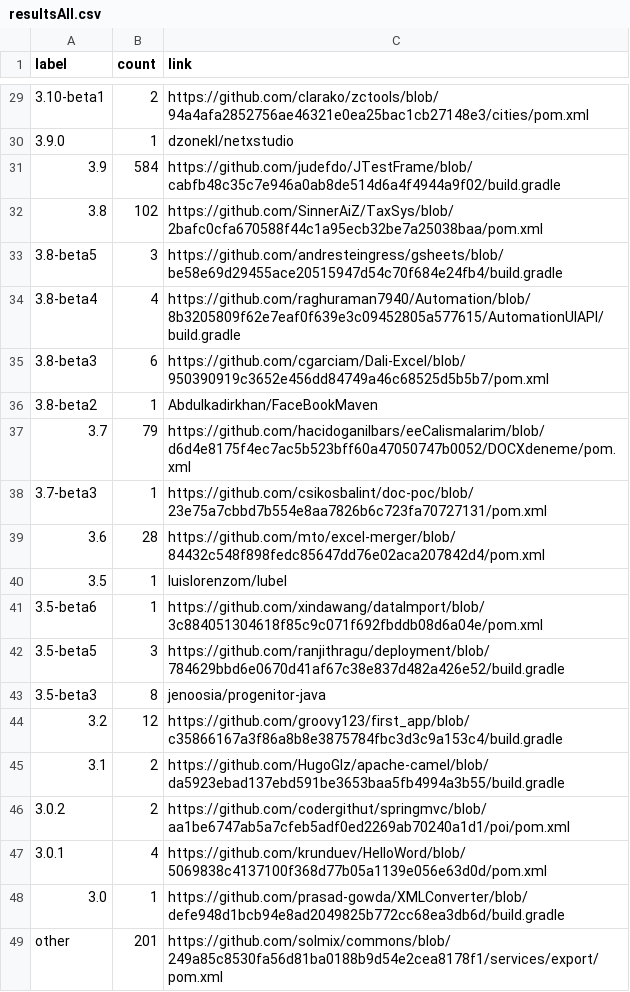
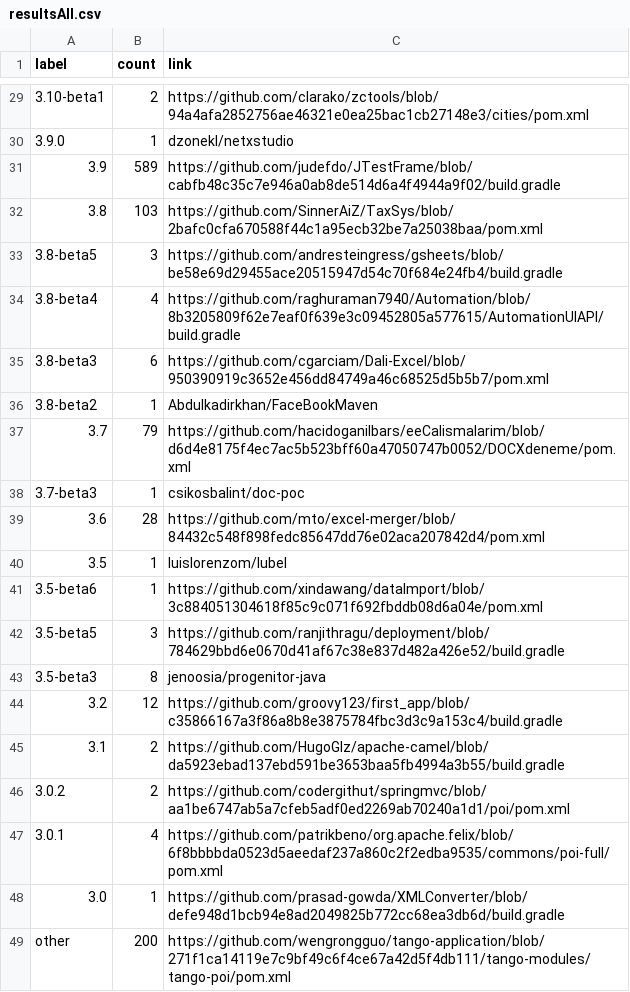
Before and after one commit to centic9/github-version-statistics, a CSV file: docs/resultsAll.csv, drawn as a sheet; only a part is shown, gaps mark what is left out; the diff covers the shown part only.

```diff
--- a/docs/resultsAll.csv
+++ b/docs/resultsAll.csv
@@ -30,4 +30,4 @@ label,count,link
 3.9.0,1,dzonekl/netxstudio
-3.9,584,https://github.com/judefdo/JTestFrame/blob/cabfb48c35c7e946a0ab8de514d6a4f4944a9f02/build.gradle
-3.8,102,https://github.com/SinnerAiZ/TaxSys/blob/2bafc0cfa670588f44c1a95ecb32be7a25038baa/pom.xml
+3.9,589,https://github.com/judefdo/JTestFrame/blob/cabfb48c35c7e946a0ab8de514d6a4f4944a9f02/build.gradle
+3.8,103,https://github.com/SinnerAiZ/TaxSys/blob/2bafc0cfa670588f44c1a95ecb32be7a25038baa/pom.xml
 3.8-beta5,3,https://github.com/andresteingress/gsheets/blob/be58e69d29455ace20515947d54c70f684e24fb4/build.gradle
@@ -37,3 +37,3 @@ label,count,link
 3.7,79,https://github.com/hacidoganilbars/eeCalismalarim/blob/d6d4e8175f4ec7ac5b523bff60a47050747b0052/DOCXdeneme/pom.xml
-3.7-beta3,1,https://github.com/csikosbalint/doc-poc/blob/23e75a7cbbd7b554e8aa7826b6c723fa70727131/pom.xml
+3.7-beta3,1,csikosbalint/doc-poc
 3.6,28,https://github.com/mto/excel-merger/blob/84432c548f898fedc85647dd76e02aca207842d4/pom.xml
@@ -46,4 +46,4 @@ label,count,link
 3.0.2,2,https://github.com/codergithut/springmvc/blob/aa1be6747ab5a7cfeb5adf0ed2269ab70240a1d1/poi/pom.xml
-3.0.1,4,https://github.com/krunduev/HelloWord/blob/5069838c4137100f368d77b05a1139e056e63d0d/pom.xml
+3.0.1,4,https://github.com/patrikbeno/org.apache.felix/blob/6f8bbbbda0523d5aeedaf237a860c2f2edba9535/commons/poi-full/pom.xml
 3.0,1,https://github.com/prasad-gowda/XMLConverter/blob/defe948d1bcb94e8ad2049825b772cc68ea3db6d/build.gradle
-other,201,https://github.com/solmix/commons/blob/249a85c8530fa56d81ba0188b9d54e2cea8178f1/services/export/pom.xml
+other,200,https://github.com/wengrongguo/tango-application/blob/271f1ca14119e7c9bf49c6f4ce67a42d5f4db111/tango-modules/tango-poi/pom.xml
```
Also changed, not shown: 14 edited cells elsewhere in this file, docs/_data/versionChanges.csv, docs/resultsCurrent.csv, 5 other files.
